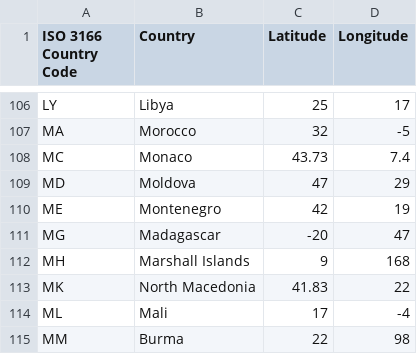
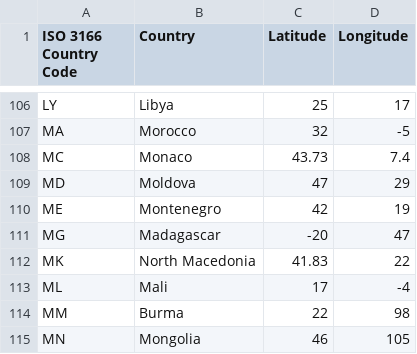
Before and after one commit to clavesi/coronavirus-map, a CSV file: natlatlon.csv, drawn as a sheet; only a part is shown, gaps mark what is left out; the shorter side is filled out with more unchanged rows.

```diff
--- a/natlatlon.csv
+++ b/natlatlon.csv
@@ -111,3 +111,2 @@
 "MG","Madagascar",-20,47
-"MH","Marshall Islands",9,168
 "MK","North Macedonia",41.83,22
```
Also changed, not shown: natpop2020.csv, 2 other files.
